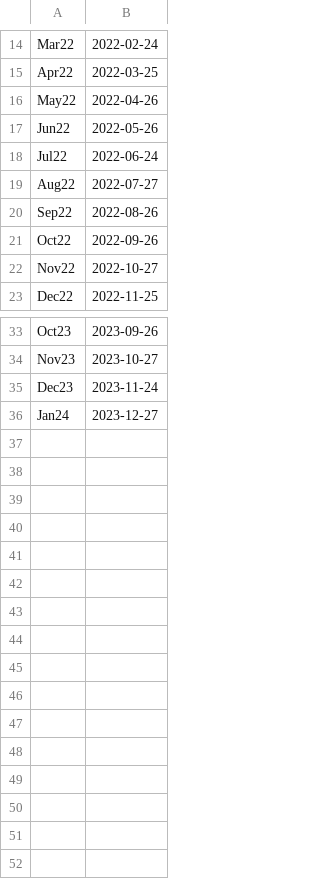
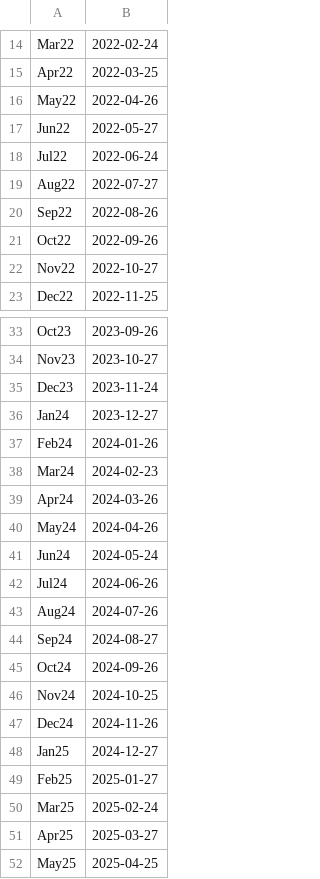
Before and after one commit to xqguo/CommodQuant, a CSV file: src/Library/holidays/TTFopt.csv, drawn as a sheet; only a part is shown, gaps mark what is left out.

```diff
--- a/src/Library/holidays/TTFopt.csv
+++ b/src/Library/holidays/TTFopt.csv
@@ -16,3 +16,3 @@
 "May22",2022-04-26
-"Jun22",2022-05-26
+"Jun22",2022-05-27
 "Jul22",2022-06-24
@@ -36 +36,17 @@
 "Jan24",2023-12-27
+"Feb24",2024-01-26
+"Mar24",2024-02-23
+"Apr24",2024-03-26
+"May24",2024-04-26
+"Jun24",2024-05-24
+"Jul24",2024-06-26
+"Aug24",2024-07-26
+"Sep24",2024-08-27
+"Oct24",2024-09-26
+"Nov24",2024-10-25
+"Dec24",2024-11-26
+"Jan25",2024-12-27
+"Feb25",2025-01-27
+"Mar25",2025-02-24
+"Apr25",2025-03-27
+"May25",2025-04-25
```
Also changed, not shown: src/Library/holidays/BRTopt.csv, src/Library/holidays/TTFfut.csv, 3 other files.
